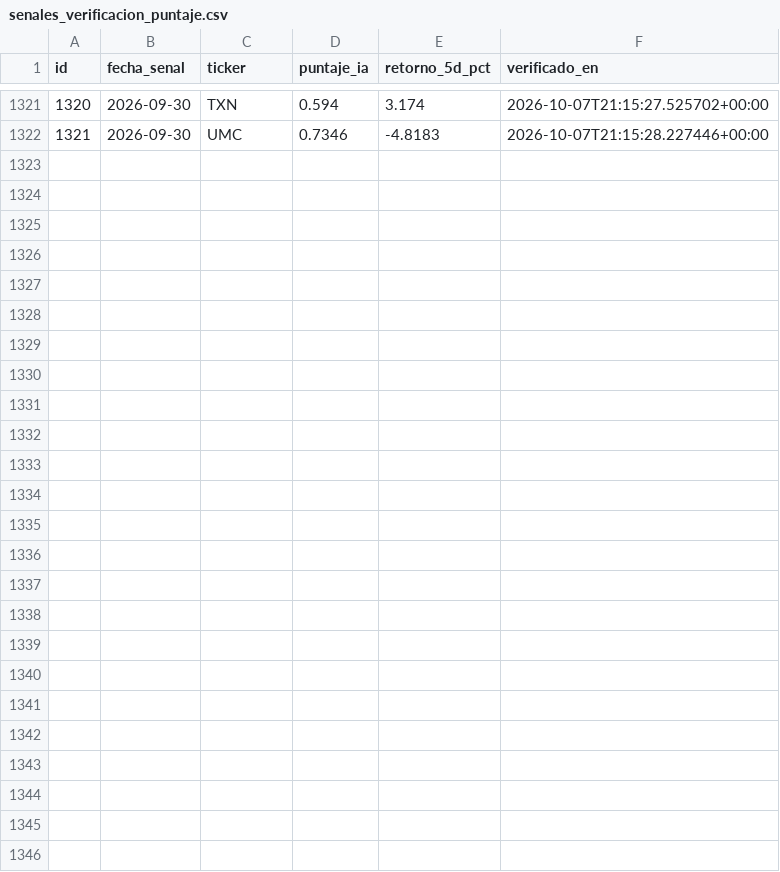
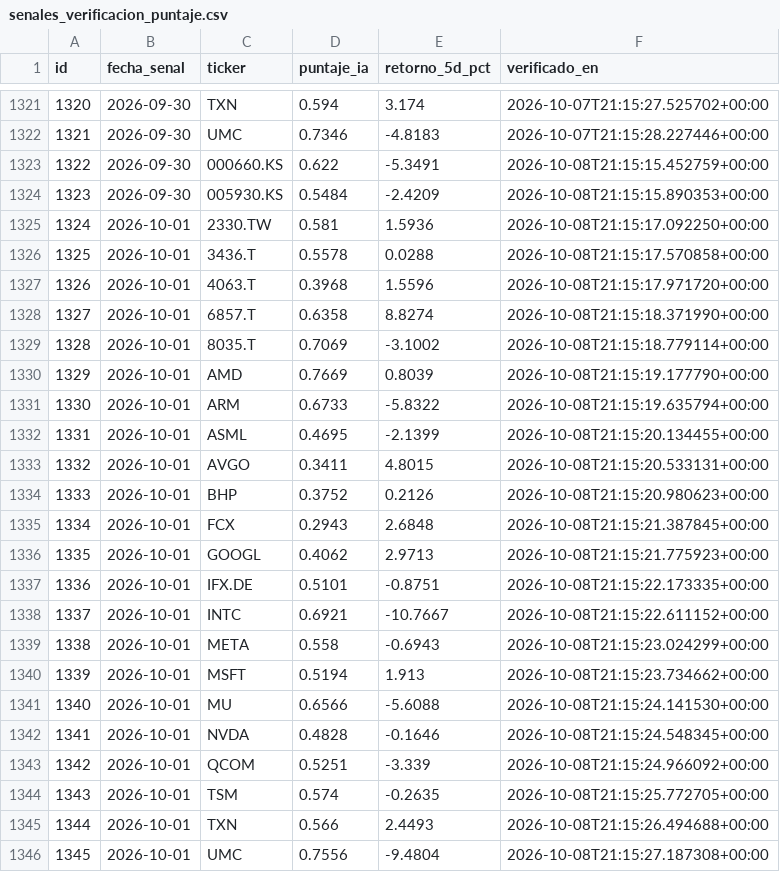
Before and after one commit to nicolasaraneda/mki-terminal, a CSV file: data/backups/senales_verificacion_puntaje.csv, drawn as a sheet; only a part is shown, gaps mark what is left out.

```diff
--- a/data/backups/senales_verificacion_puntaje.csv
+++ b/data/backups/senales_verificacion_puntaje.csv
@@ -1322 +1322,25 @@ id,fecha_senal,ticker,puntaje_ia,retorno_5d_pct,verificado_en
 1321,2026-09-30,UMC,0.7346,-4.8183,2026-10-07T21:15:28.227446+00:00
+1322,2026-09-30,000660.KS,0.622,-5.3491,2026-10-08T21:15:15.452759+00:00
+1323,2026-09-30,005930.KS,0.5484,-2.4209,2026-10-08T21:15:15.890353+00:00
+1324,2026-10-01,2330.TW,0.581,1.5936,2026-10-08T21:15:17.092250+00:00
+1325,2026-10-01,3436.T,0.5578,0.0288,2026-10-08T21:15:17.570858+00:00
+1326,2026-10-01,4063.T,0.3968,1.5596,2026-10-08T21:15:17.971720+00:00
+1327,2026-10-01,6857.T,0.6358,8.8274,2026-10-08T21:15:18.371990+00:00
+1328,2026-10-01,8035.T,0.7069,-3.1002,2026-10-08T21:15:18.779114+00:00
+1329,2026-10-01,AMD,0.7669,0.8039,2026-10-08T21:15:19.177790+00:00
+1330,2026-10-01,ARM,0.6733,-5.8322,2026-10-08T21:15:19.635794+00:00
+1331,2026-10-01,ASML,0.4695,-2.1399,2026-10-08T21:15:20.134455+00:00
+1332,2026-10-01,AVGO,0.3411,4.8015,2026-10-08T21:15:20.533131+00:00
+1333,2026-10-01,BHP,0.3752,0.2126,2026-10-08T21:15:20.980623+00:00
+1334,2026-10-01,FCX,0.2943,2.6848,2026-10-08T21:15:21.387845+00:00
+1335,2026-10-01,GOOGL,0.4062,2.9713,2026-10-08T21:15:21.775923+00:00
+1336,2026-10-01,IFX.DE,0.5101,-0.8751,2026-10-08T21:15:22.173335+00:00
+1337,2026-10-01,INTC,0.6921,-10.7667,2026-10-08T21:15:22.611152+00:00
+1338,2026-10-01,META,0.558,-0.6943,2026-10-08T21:15:23.024299+00:00
+1339,2026-10-01,MSFT,0.5194,1.913,2026-10-08T21:15:23.734662+00:00
+1340,2026-10-01,MU,0.6566,-5.6088,2026-10-08T21:15:24.141530+00:00
+1341,2026-10-01,NVDA,0.4828,-0.1646,2026-10-08T21:15:24.548345+00:00
+1342,2026-10-01,QCOM,0.5251,-3.339,2026-10-08T21:15:24.966092+00:00
+1343,2026-10-01,TSM,0.574,-0.2635,2026-10-08T21:15:25.772705+00:00
+1344,2026-10-01,TXN,0.566,2.4493,2026-10-08T21:15:26.494688+00:00
+1345,2026-10-01,UMC,0.7556,-9.4804,2026-10-08T21:15:27.187308+00:00
```
Also changed, not shown: data/backups/sello_dinero_divergencias.csv, data/backups/senales_divergencias.csv, 5 other files.
